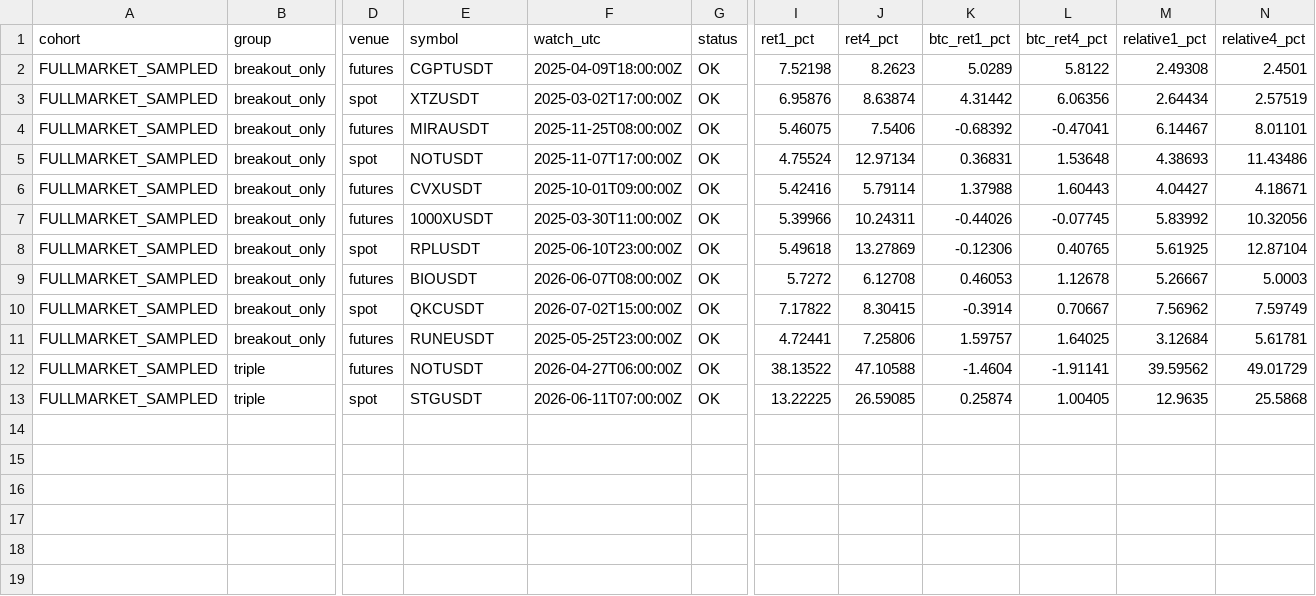
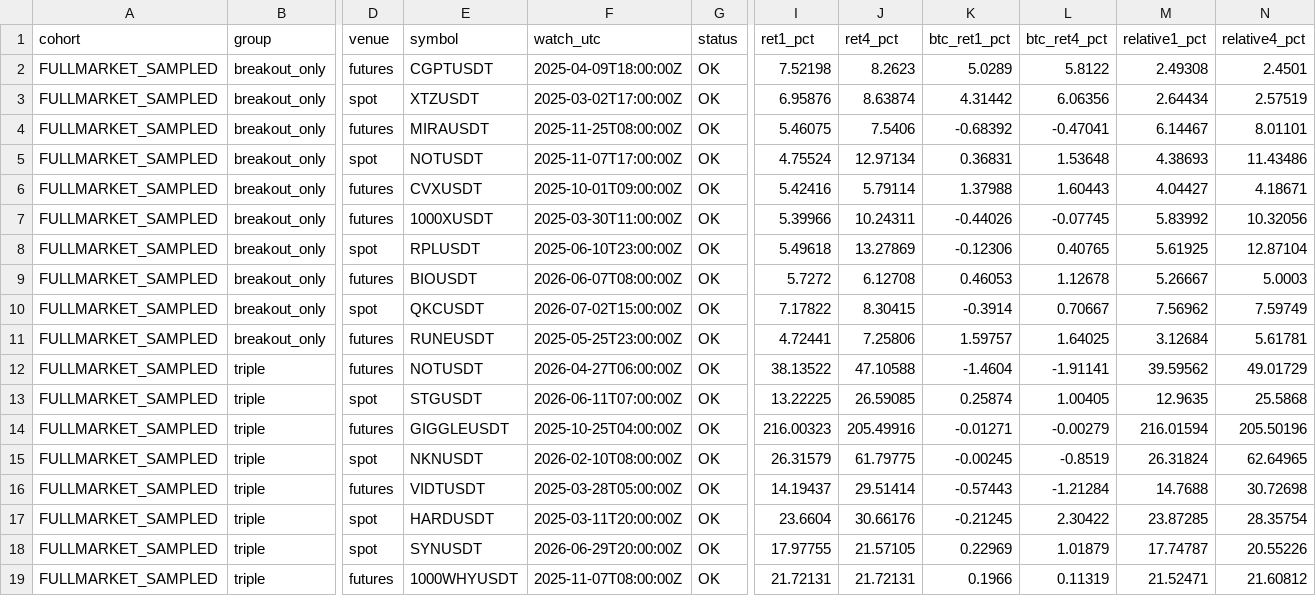
Before and after one commit to lxxlx2/ChatGPT_mission_record, a CSV file: crypto-300-profit-mission/monster/evidence/monster_stage5_first_watch_prestates_60case_20261010.csv, drawn as a sheet; only a part is shown, gaps mark what is left out; rows hold the shown columns only; the diff names each change by its address in the sheet, - before the commit and + after, or states it on an @@ line.

Commit message:
research: Stage5 first-watch causal OHLCV batch 03 (fixed 6 cases)

```diff
--- a/crypto-300-profit-mission/monster/evidence/monster_stage5_first_watch_prestates_60case_20261010.csv
+++ b/crypto-300-profit-mission/monster/evidence/monster_stage5_first_watch_prestates_60case_20261010.csv
+row 14: FULLMARKET_SAMPLED | triple | futures | GIGGLEUSDT | 2025-10-25T04:00:00Z | OK | 216.00323 | 205.49916 | -0.01271 | -0.00279 | 216.01594 | 205.50196
+row 15: FULLMARKET_SAMPLED | triple | spot | NKNUSDT | 2026-02-10T08:00:00Z | OK | 26.31579 | 61.79775 | -0.00245 | -0.8519 | 26.31824 | 62.64965
+row 16: FULLMARKET_SAMPLED | triple | futures | VIDTUSDT | 2025-03-28T05:00:00Z | OK | 14.19437 | 29.51414 | -0.57443 | -1.21284 | 14.7688 | 30.72698
+row 17: FULLMARKET_SAMPLED | triple | spot | HARDUSDT | 2025-03-11T20:00:00Z | OK | 23.6604 | 30.66176 | -0.21245 | 2.30422 | 23.87285 | 28.35754
+row 18: FULLMARKET_SAMPLED | triple | spot | SYNUSDT | 2026-06-29T20:00:00Z | OK | 17.97755 | 21.57105 | 0.22969 | 1.01879 | 17.74787 | 20.55226
+row 19: FULLMARKET_SAMPLED | triple | futures | 1000WHYUSDT | 2025-11-07T08:00:00Z | OK | 21.72131 | 21.72131 | 0.1966 | 0.11319 | 21.52471 | 21.60812
```
